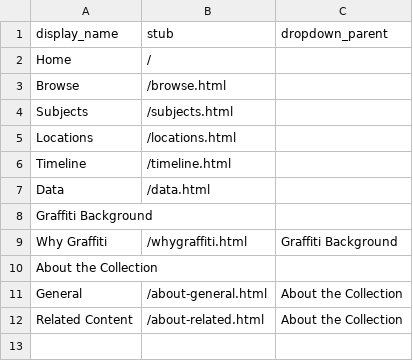
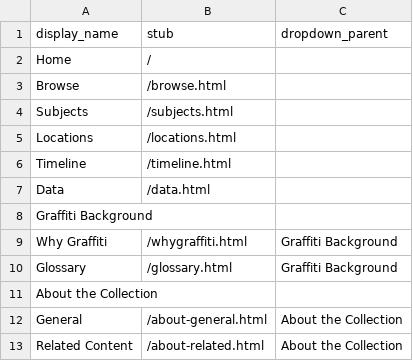
Before and after one commit to heidi-y/btowngraffiti, a CSV file: _data/config-nav.csv, drawn as a sheet.

Commit message:
added glossary

```diff
--- a/_data/config-nav.csv
+++ b/_data/config-nav.csv
@@ -9,2 +9,3 @@ Graffiti Background,,
 Why Graffiti,/whygraffiti.html,Graffiti Background
+Glossary,/glossary.html,Graffiti Background
 About the Collection,,
```
Also changed, not shown: 1 other file.
